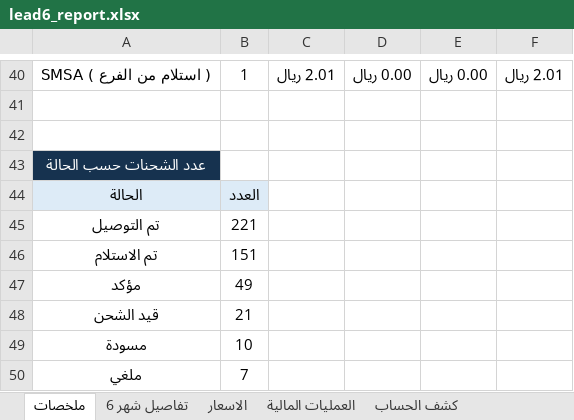
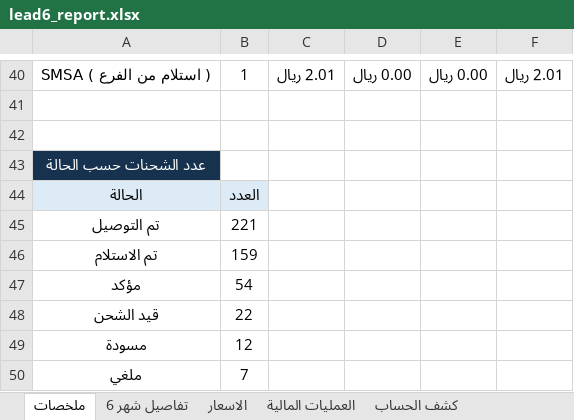
Before and after one commit to ghaidaqu/lead, an Excel workbook: output/lead6_report.xlsx, sheet ملخصات, drawn as a sheet; only a part is shown, gaps mark what is left out; values as stored, in another font and other column widths than the file's, no borders; the diff covers the shown part only; the diff names each change by its address in the sheet, - before the commit and + after, or states it on an @@ line.

```diff
--- a/output/lead6_report.xlsx (sheet ملخصات)
+++ b/output/lead6_report.xlsx (sheet ملخصات)
-B46: 151
+B46: 159
-B47: 49
+B47: 54
-B48: 21
+B48: 22
-B49: 10
+B49: 12
```
Also changed, not shown: 28 edited cells elsewhere in this sheet, sheet تفاصيل شهر 6, sheet العمليات المالية, 2 other files.
